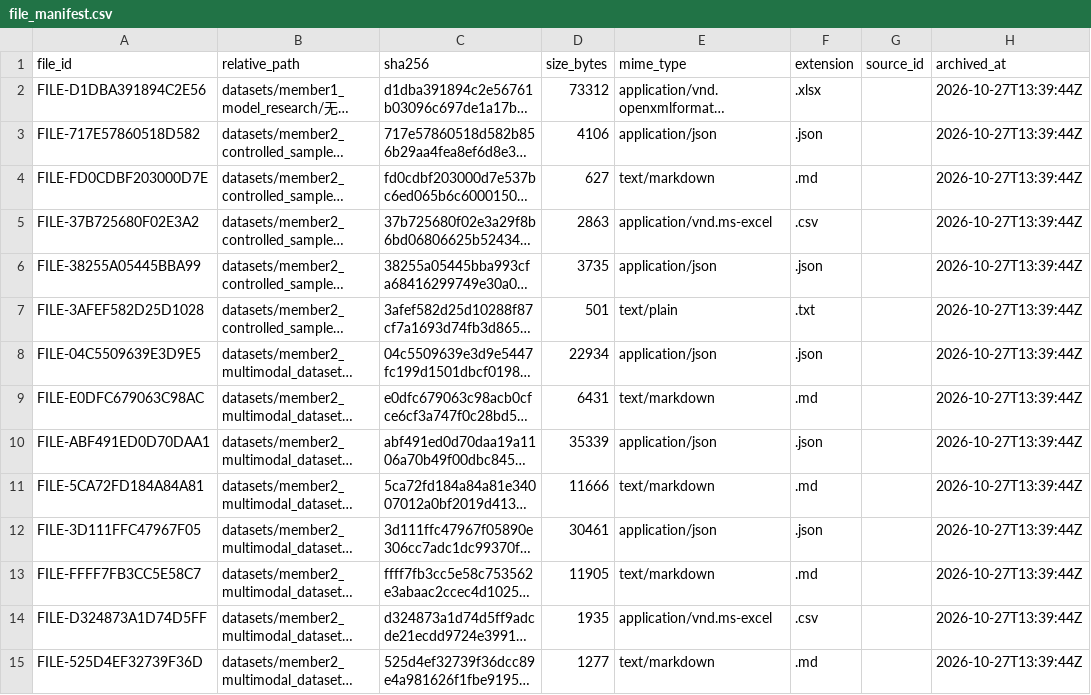
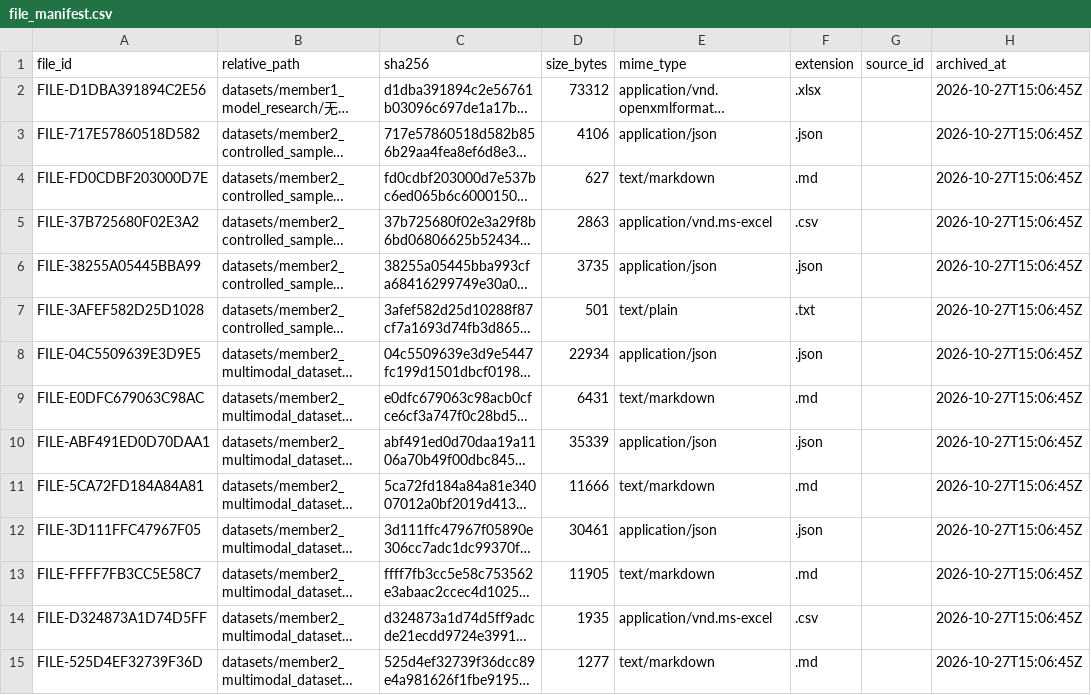
Before and after one commit to musuyin/rag-data-collector, a CSV file: data/manifests/file_manifest.csv, drawn as a sheet; only a part is shown; long unchanged cells end in …; the diff covers the shown part only; the diff names each change by its address in the sheet, - before the commit and + after, or states it on an @@ line.

Commit message:
feat: add dataset modality reports and retrieval architecture assessment

```diff
--- a/data/manifests/file_manifest.csv
+++ b/data/manifests/file_manifest.csv
-H2:H15 (archived_at): 2026-10-27T13:39:44Z
+H2:H15 (archived_at): 2026-10-27T15:06:45Z
```
Also changed, not shown: 106 edited cells elsewhere in this file, 32 other files.
